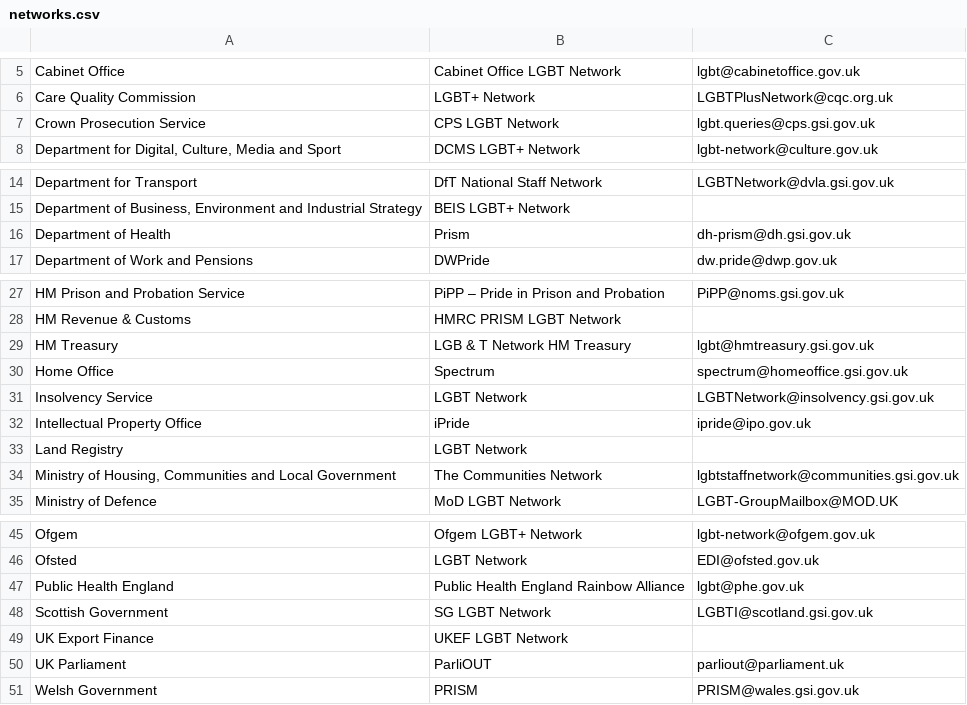
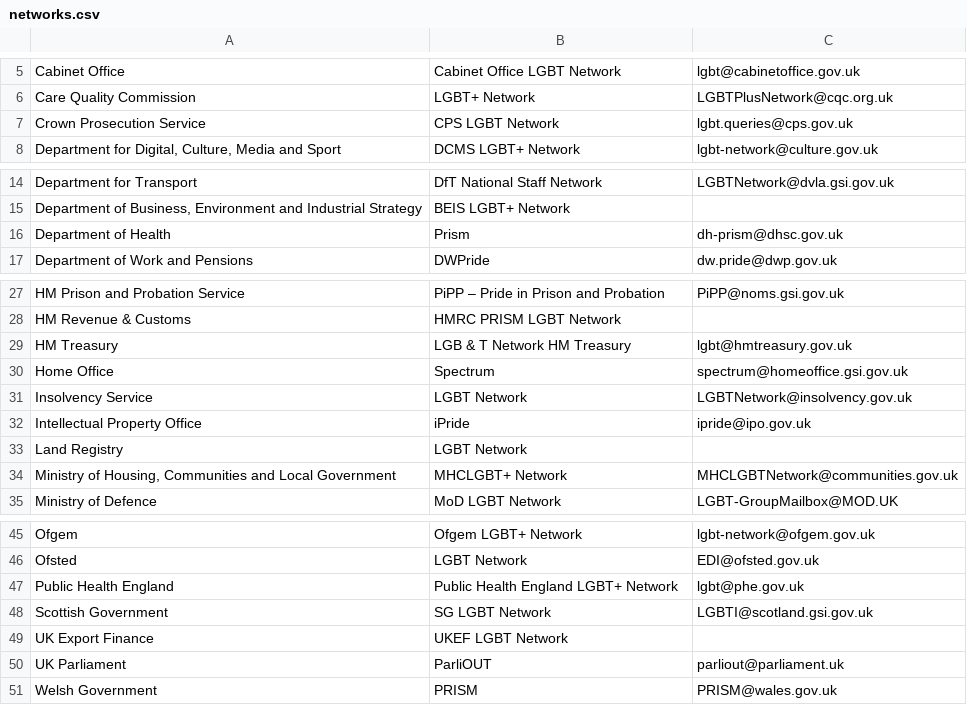
Before and after one commit to theseanything/civilservicelgbt.github.io, a CSV file: _data/networks.csv, drawn as a sheet; only a part is shown, gaps mark what is left out.

Commit message:
Update networks.csv

```diff
--- a/_data/networks.csv
+++ b/_data/networks.csv
@@ -6,3 +6,3 @@ Cabinet Office,Cabinet Office LGBT Network,lgbt@cabinetoffice.gov.uk,,
 Care Quality Commission,LGBT+ Network,LGBTPlusNetwork@cqc.org.uk,,
-Crown Prosecution Service,CPS LGBT Network,lgbt.queries@cps.gsi.gov.uk,,
+Crown Prosecution Service,CPS LGBT Network,lgbt.queries@cps.gov.uk,,
 "Department for Digital, Culture, Media and Sport",DCMS LGBT+ Network,lgbt-network@culture.gov.uk,,
@@ -15,3 +15,3 @@ Department for Transport,DfT National Staff Network,LGBTNetwork@dvla.gsi.gov.uk,
 "Department of Business, Environment and Industrial Strategy",BEIS LGBT+ Network,,,
-Department of Health,Prism,dh-prism@dh.gsi.gov.uk,,
+Department of Health,Prism,dh-prism@dhsc.gov.uk,,
 Department of Work and Pensions,DWPride,dw.pride@dwp.gov.uk,,
@@ -28,8 +28,8 @@ HM Prison and Probation Service,PiPP – Pride in Prison and Probation,PiPP@noms
 HM Revenue & Customs,HMRC PRISM LGBT Network,,,
-HM Treasury,LGB & T Network HM Treasury,lgbt@hmtreasury.gsi.gov.uk,,
+HM Treasury,LGB & T Network HM Treasury,lgbt@hmtreasury.gov.uk,,
 Home Office,Spectrum,spectrum@homeoffice.gsi.gov.uk,,
-Insolvency Service,LGBT Network,LGBTNetwork@insolvency.gsi.gov.uk,,
+Insolvency Service,LGBT Network,LGBTNetwork@insolvency.gov.uk,,
 Intellectual Property Office,iPride,ipride@ipo.gov.uk,,
 Land Registry,LGBT Network,,,
-"Ministry of Housing, Communities and Local Government",The Communities Network,lgbtstaffnetwork@communities.gsi.gov.uk,,
+"Ministry of Housing, Communities and Local Government",MHCLGBT+ Network,MHCLGBTNetwork@communities.gov.uk,,
 Ministry of Defence,MoD LGBT Network,LGBT-GroupMailbox@MOD.UK,,
@@ -46,3 +46,3 @@ Ofgem,Ofgem LGBT+ Network,lgbt-network@ofgem.gov.uk,,
 Ofsted,LGBT Network,EDI@ofsted.gov.uk,,
-Public Health England,Public Health England Rainbow Alliance,lgbt@phe.gov.uk,,
+Public Health England,Public Health England LGBT+ Network,lgbt@phe.gov.uk,,
 Scottish Government,SG LGBT Network,LGBTI@scotland.gsi.gov.uk,,
@@ -50,2 +50,2 @@ UK Export Finance,UKEF LGBT Network,,,
 UK Parliament,ParliOUT,parliout@parliament.uk,,
-Welsh Government,PRISM,PRISM@wales.gsi.gov.uk,,
+Welsh Government,PRISM,PRISM@wales.gov.uk,,
```
